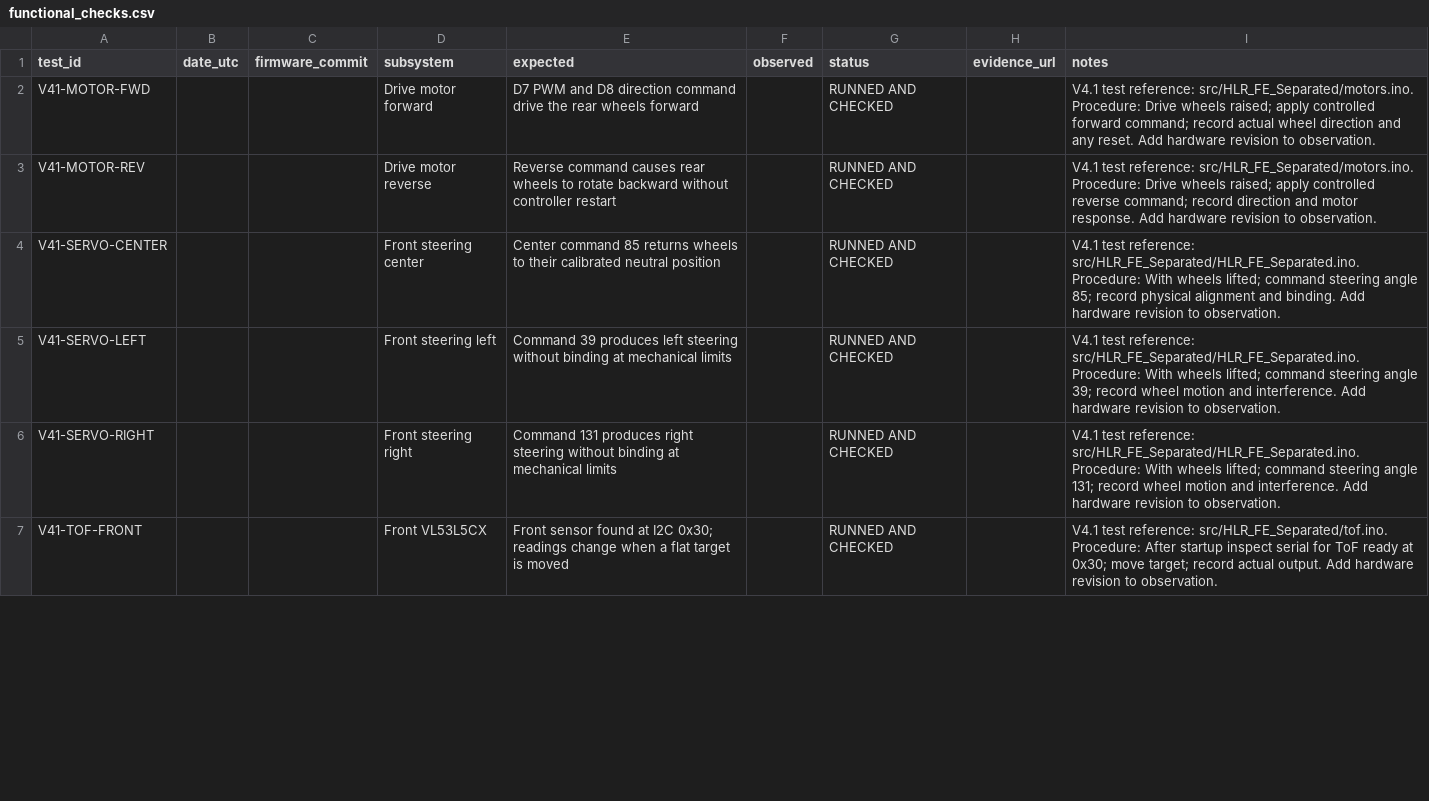
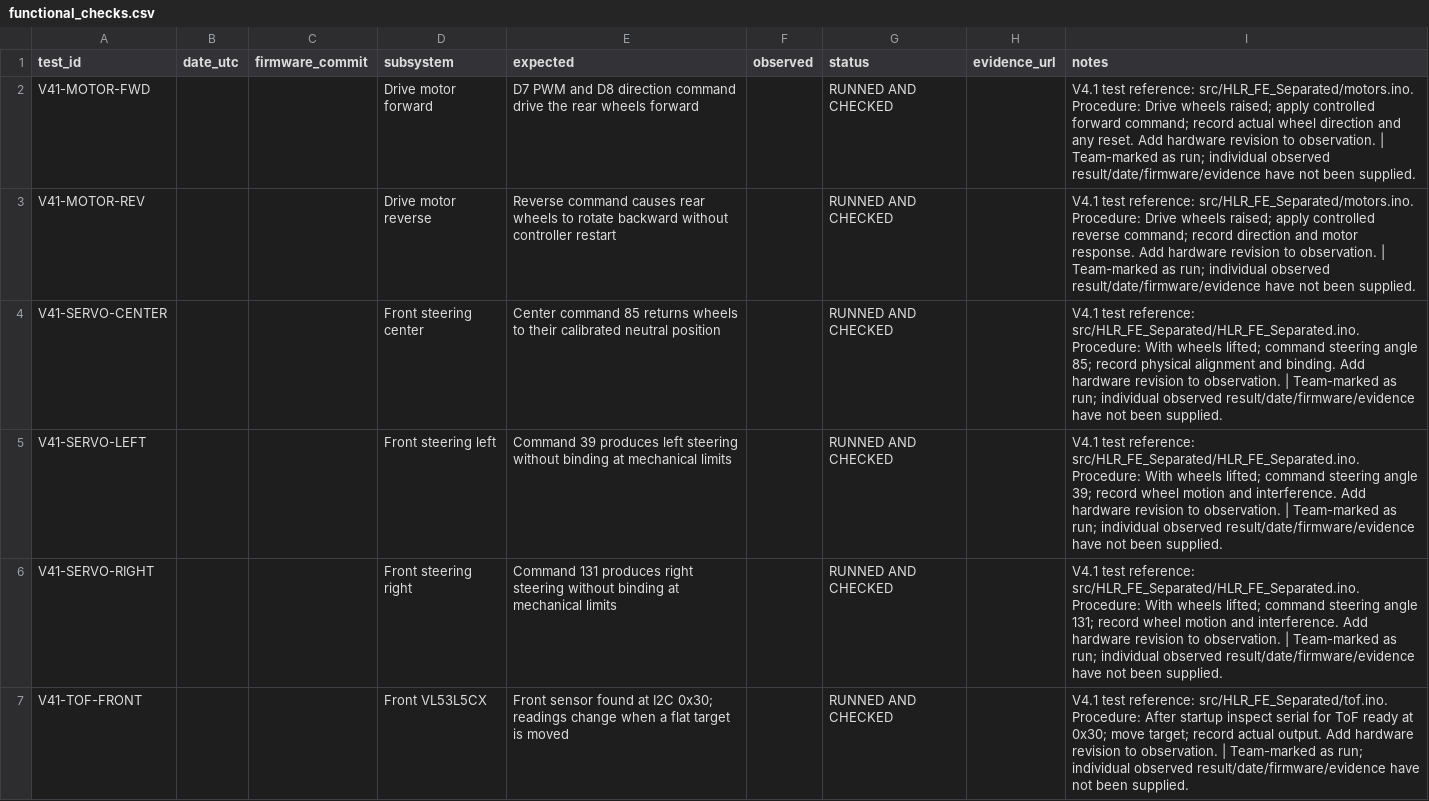
Before and after one commit to andreipopescufilimon/WRO2026_Future_Engineers, a CSV file: docs/validation/physical/functional_checks.csv, drawn as a sheet; only a part is shown; the diff covers the shown part only.

```diff
--- a/docs/validation/physical/functional_checks.csv
+++ b/docs/validation/physical/functional_checks.csv
@@ -1,7 +1,7 @@
 test_id,date_utc,firmware_commit,subsystem,expected,observed,status,evidence_url,notes
-V41-MOTOR-FWD,,,Drive motor forward,D7 PWM and D8 direction command drive the rear wheels forward,,RUNNED AND CHECKED,,V4.1 test reference: src/HLR_FE_Separated/motors.ino. Procedure: Drive wheels raised; apply controlled forward command; record actual wheel direction and any reset. Add hardware revision to observation.
-V41-MOTOR-REV,,,Drive motor reverse,Reverse command causes rear wheels to rotate backward without controller restart,,RUNNED AND CHECKED,,V4.1 test reference: src/HLR_FE_Separated/motors.ino. Procedure: Drive wheels raised; apply controlled reverse command; record direction and motor response. Add hardware revision to observation.
-V41-SERVO-CENTER,,,Front steering center,Center command 85 returns wheels to their calibrated neutral position,,RUNNED AND CHECKED,,V4.1 test reference: src/HLR_FE_Separated/HLR_FE_Separated.ino. Procedure: With wheels lifted; command steering angle 85; record physical alignment and binding. Add hardware revision to observation.
-V41-SERVO-LEFT,,,Front steering left,Command 39 produces left steering without binding at mechanical limits,,RUNNED AND CHECKED,,V4.1 test reference: src/HLR_FE_Separated/HLR_FE_Separated.ino. Procedure: With wheels lifted; command steering angle 39; record wheel motion and interference. Add hardware revision to observation.
-V41-SERVO-RIGHT,,,Front steering right,Command 131 produces right steering without binding at mechanical limits,,RUNNED AND CHECKED,,V4.1 test reference: src/HLR_FE_Separated/HLR_FE_Separated.ino. Procedure: With wheels lifted; command steering angle 131; record wheel motion and interference. Add hardware revision to observation.
-V41-TOF-FRONT,,,Front VL53L5CX,Front sensor found at I2C 0x30; readings change when a flat target is moved,,RUNNED AND CHECKED,,V4.1 test reference: src/HLR_FE_Separated/tof.ino. Procedure: After startup inspect serial for ToF ready at 0x30; move target; record actual output. Add hardware revision to observation.
+V41-MOTOR-FWD,,,Drive motor forward,D7 PWM and D8 direction command drive the rear wheels forward,,RUNNED AND CHECKED,,V4.1 test reference: src/HLR_FE_Separated/motors.ino. Procedure: Drive wheels raised; apply controlled forward command; record actual wheel direction and any reset. Add hardware revision to observation. | Team-marked as run; individual observed result/date/firmware/evidence have not been supplied.
+V41-MOTOR-REV,,,Drive motor reverse,Reverse command causes rear wheels to rotate backward without controller restart,,RUNNED AND CHECKED,,V4.1 test reference: src/HLR_FE_Separated/motors.ino. Procedure: Drive wheels raised; apply controlled reverse command; record direction and motor response. Add hardware revision to observation. | Team-marked as run; individual observed result/date/firmware/evidence have not been supplied.
+V41-SERVO-CENTER,,,Front steering center,Center command 85 returns wheels to their calibrated neutral position,,RUNNED AND CHECKED,,V4.1 test reference: src/HLR_FE_Separated/HLR_FE_Separated.ino. Procedure: With wheels lifted; command steering angle 85; record physical alignment and binding. Add hardware revision to observation. | Team-marked as run; individual observed result/date/firmware/evidence have not been supplied.
+V41-SERVO-LEFT,,,Front steering left,Command 39 produces left steering without binding at mechanical limits,,RUNNED AND CHECKED,,V4.1 test reference: src/HLR_FE_Separated/HLR_FE_Separated.ino. Procedure: With wheels lifted; command steering angle 39; record wheel motion and interference. Add hardware revision to observation. | Team-marked as run; individual observed result/date/firmware/evidence have not been supplied.
+V41-SERVO-RIGHT,,,Front steering right,Command 131 produces right steering without binding at mechanical limits,,RUNNED AND CHECKED,,V4.1 test reference: src/HLR_FE_Separated/HLR_FE_Separated.ino. Procedure: With wheels lifted; command steering angle 131; record wheel motion and interference. Add hardware revision to observation. | Team-marked as run; individual observed result/date/firmware/evidence have not been supplied.
+V41-TOF-FRONT,,,Front VL53L5CX,Front sensor found at I2C 0x30; readings change when a flat target is moved,,RUNNED AND CHECKED,,V4.1 test reference: src/HLR_FE_Separated/tof.ino. Procedure: After startup inspect serial for ToF ready at 0x30; move target; record actual output. Add hardware revision to observation. | Team-marked as run; individual observed result/date/firmware/evidence have not been supplied.
```
Also changed, not shown: 6 edited cells elsewhere in this file, docs/validation/physical/published_demonstrations.csv, docs/validation/physical/source_configuration.csv, 42 other files.
